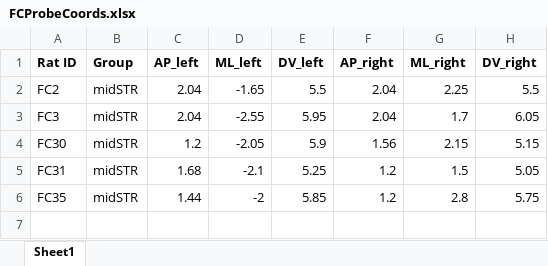
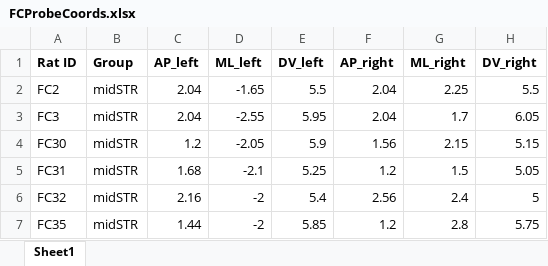
Before and after one commit to tne-lab/SetShiftManuscript, an Excel workbook: Data/FCProbeCoords.xlsx, sheet Sheet1, drawn as a sheet; values as stored, in another font and other column widths than the file's, no borders; the diff names each change by its address in the sheet, - before the commit and + after, or states it on an @@ line.

```diff
--- a/Data/FCProbeCoords.xlsx (sheet Sheet1)
+++ b/Data/FCProbeCoords.xlsx (sheet Sheet1)
+row 6: FC32 | midSTR | 2.16 | -2 | 5.4 | 2.56 | 2.4 | 5
```
Also changed, not shown: 17 other files.
